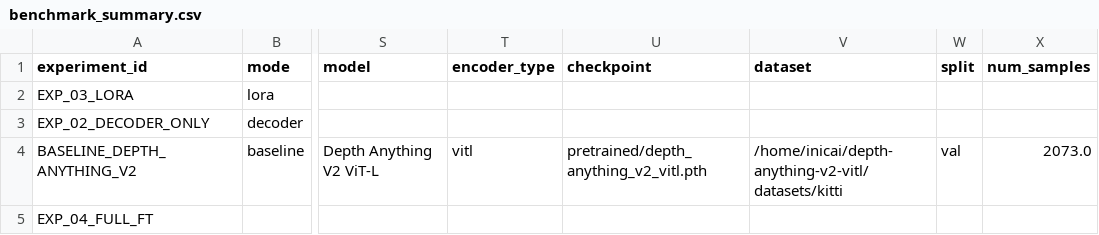
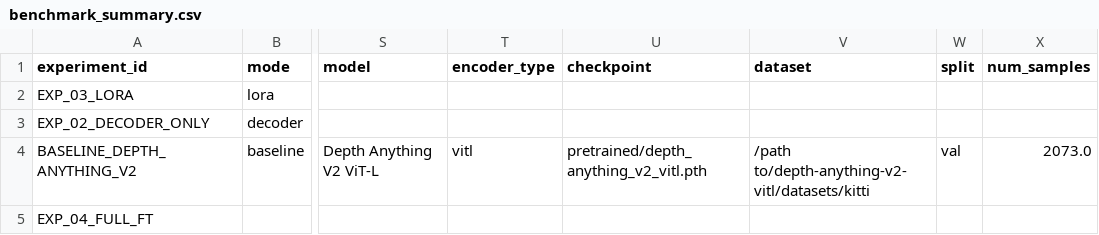
Before and after one commit to AlexTittoZach/Monocular-Depth-Estimation, a CSV file: outputs/logs/benchmark_summary.csv, drawn as a sheet; only a part is shown, gaps mark what is left out; the diff names each change by its address in the sheet, - before the commit and + after, or states it on an @@ line.

```diff
--- a/outputs/logs/benchmark_summary.csv
+++ b/outputs/logs/benchmark_summary.csv
-V4 (dataset): /home/inicai/depth-anything-v2-vitl/datasets/kitti
+V4 (dataset): /path to/depth-anything-v2-vitl/datasets/kitti
```
Also changed, not shown: 9 other files.
